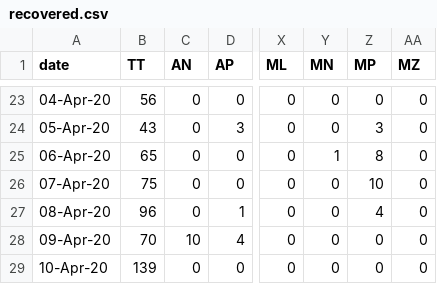
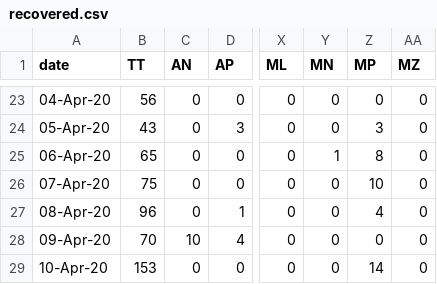
Before and after one commit to wanderingcoderr/api, a CSV file: states_daily_csv/recovered.csv, drawn as a sheet; only a part is shown, gaps mark what is left out; the diff names each change by its address in the sheet, - before the commit and + after, or states it on an @@ line.

Commit message:
data updated on - Sat Apr 11 07:34:08 UTC 2020

```diff
--- a/states_daily_csv/recovered.csv
+++ b/states_daily_csv/recovered.csv
-B29 (TT): 139
+B29 (TT): 153
-Z29 (MP): 0
+Z29 (MP): 14
```
Also changed, not shown: 7 other files.
